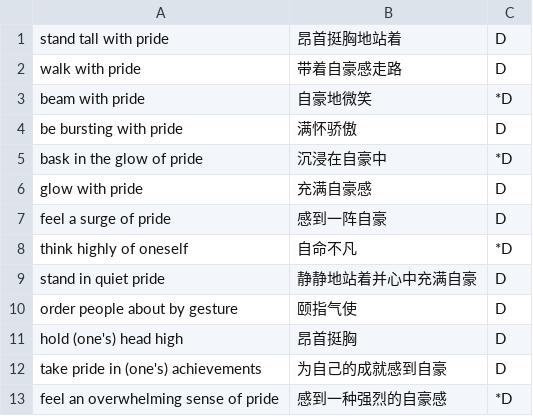
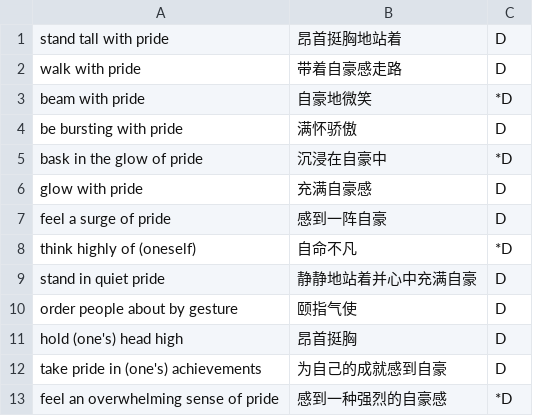
Before and after one commit to szdytom/abc-def, a CSV file: data/FeelingPride.CSV, drawn as a sheet.

```diff
--- a/data/FeelingPride.CSV
+++ b/data/FeelingPride.CSV
@@ -7,3 +7,3 @@ glow with pride ,充满自豪感,D
 feel a surge of pride ,感到一阵自豪,D
-think highly of oneself ,自命不凡,*D
+think highly of (oneself) ,自命不凡,*D
 stand in quiet pride ,静静地站着并心中充满自豪,D
```
Also changed, not shown: data/b4u1.CSV, data/b6u4.CSV.
